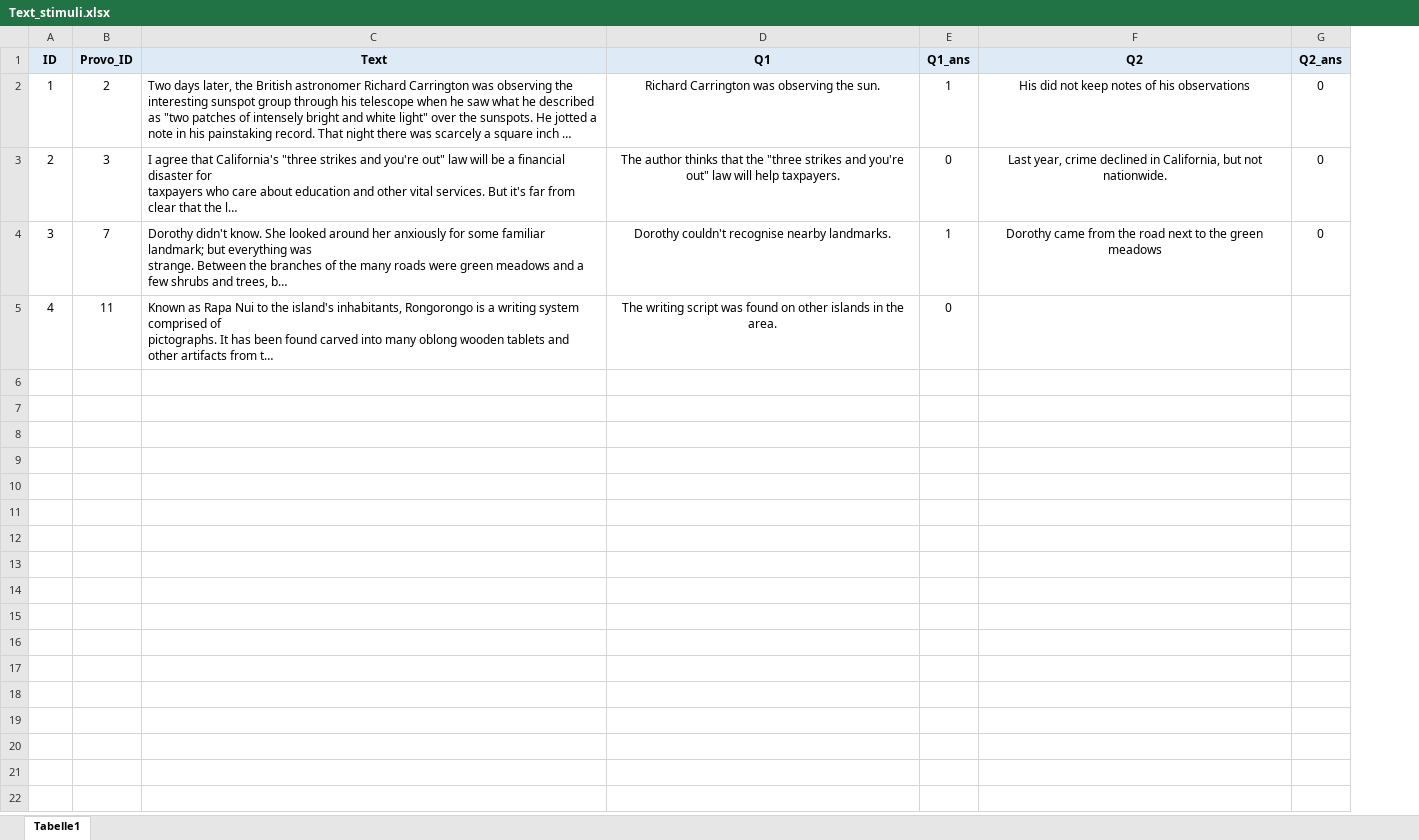
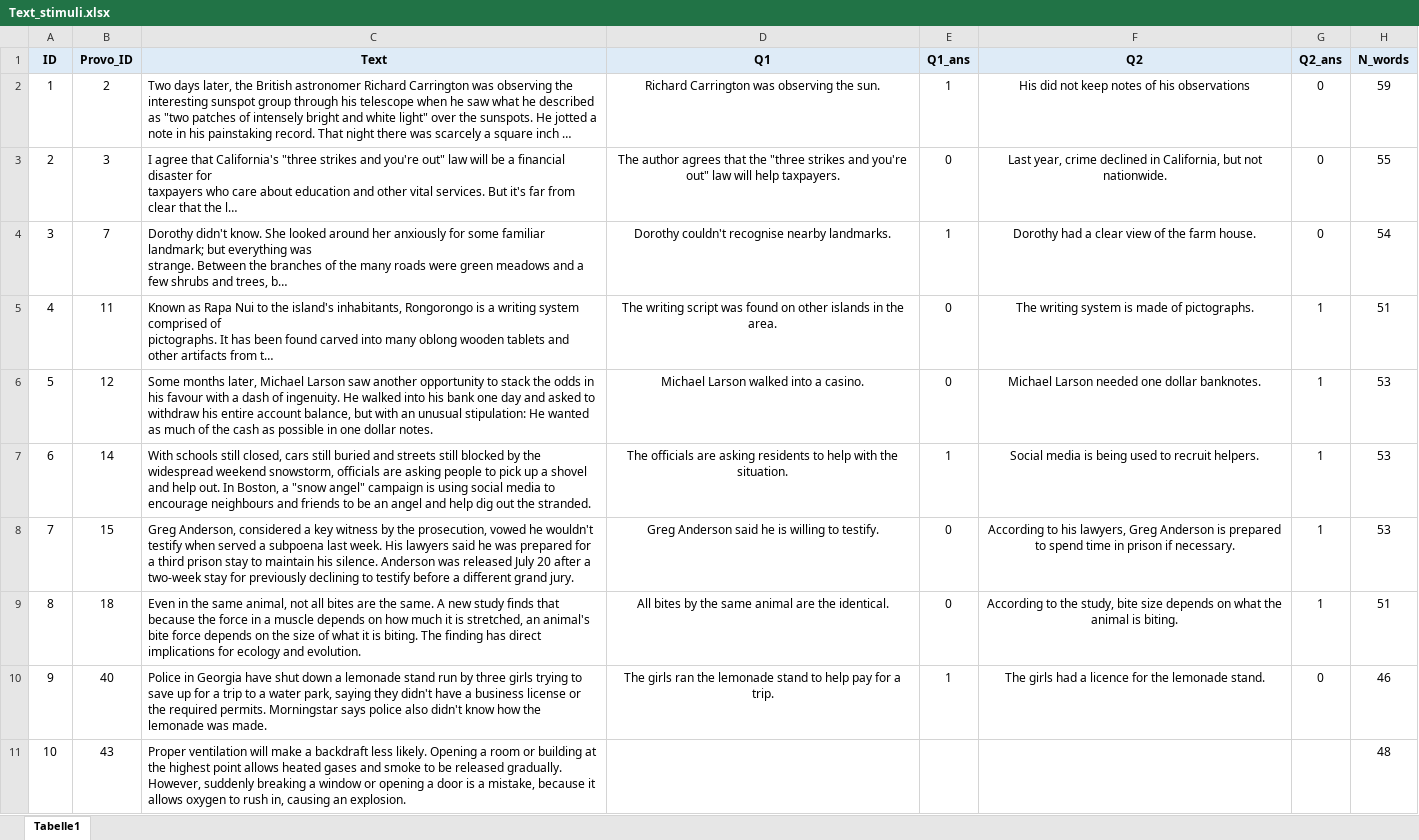
Before and after one commit to martin-vasilev/SPR_online, an Excel workbook: stimuli/Text_stimuli.xlsx, sheet Tabelle1, drawn as a sheet; only a part is shown; long unchanged cells end in …; values as stored, in another font and other column widths than the file's, no borders; the diff covers the shown part only; the diff names each change by its address in the sheet, - before the commit and + after, or states it on an @@ line.

Commit message:
update texts

```diff
--- a/stimuli/Text_stimuli.xlsx (sheet Tabelle1)
+++ b/stimuli/Text_stimuli.xlsx (sheet Tabelle1)
+column H (N_words), rows 2-5: 59 | 55 | 54 | 51
-D3 (Q1): The author thinks that the…
+D3 (Q1): The author agrees that the…
-F4 (Q2): Dorothy came from the road next to the green meadows
+F4 (Q2): Dorothy had a clear view of the farm house.
-F5 (Q2): (empty)
+F5 (Q2): The writing system is made of pictographs.
-G5 (Q2_ans): (empty)
+G5 (Q2_ans): 1
+row 6: 5 | 12 | Some months later, Michael Larson saw another opportunity to stack the odds in his favour with a dash of ingenuity. He walked into his bank one day and asked to withdraw his entire account balance, but with an unusual stipulation: He wanted as much of the cash as possible in one dollar notes. | Michael Larson walked into a casino. | 0 | Michael Larson needed one dollar banknotes. | 1 | 53
+row 7: 6 | 14 | With schools still closed, cars still buried and streets still blocked by the widespread weekend snowstorm, officials are asking people to pick up a shovel and help out. In Boston, a "snow angel" campaign is using social media to encourage neighbours and friends to be an angel and help dig out the stranded. | The officials are asking residents to help with the situation. | 1 | Social media is being used to recruit helpers. | 1 | 53
+row 8: 7 | 15 | Greg Anderson, considered a key witness by the prosecution, vowed he wouldn't testify when served a subpoena last week. His lawyers said he was prepared for a third prison stay to maintain his silence. Anderson was released July 20 after a two-week stay for previously declining to testify before a different grand jury. | Greg Anderson said he is willing to testify. | 0 | According to his lawyers, Greg Anderson is prepared to spend time in prison if necessary. | 1 | 53
+row 9: 8 | 18 | Even in the same animal, not all bites are the same. A new study finds that because the force in a muscle depends on how much it is stretched, an animal's bite force depends on the size of what it is biting. The finding has direct implications for ecology and evolution. | All bites by the same animal are the identical. | 0 | According to the study, bite size depends on what the animal is biting. | 1 | 51
+row 10: 9 | 40 | Police in Georgia have shut down a lemonade stand run by three girls trying to save up for a trip to a water park, saying they didn't have a business license or the required permits. Morningstar says police also didn't know how the lemonade was made. | The girls ran the lemonade stand to help pay for a trip. | 1 | The girls had a licence for the lemonade stand. | 0 | 46
+row 11: 10 | 43 | Proper ventilation will make a backdraft less likely. Opening a room or building at the highest point allows heated gases and smoke to be released gradually. However, suddenly breaking a window or opening a door is a mistake, because it allows oxygen to rush in, causing an explosion. |  |  |  |  | 48
```
Also changed, not shown: 10 added rows elsewhere in this sheet, 47 other files.
